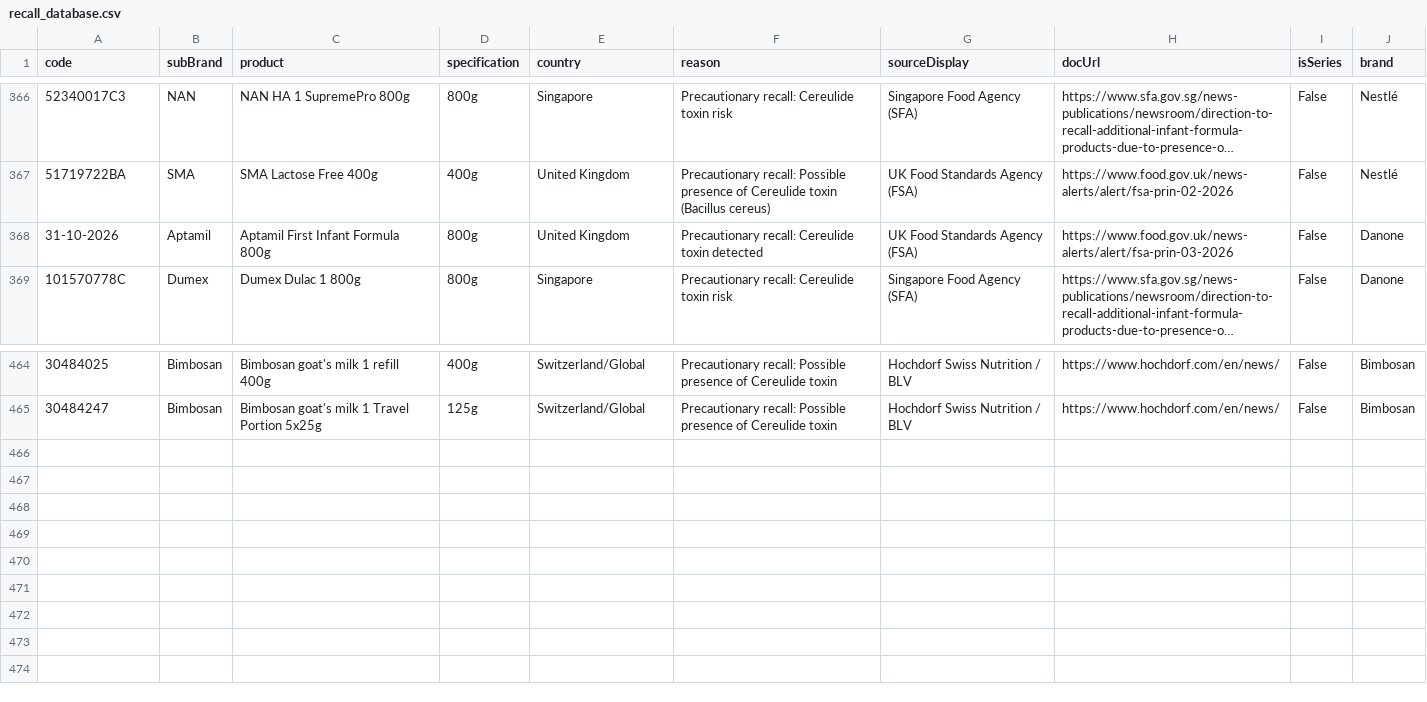
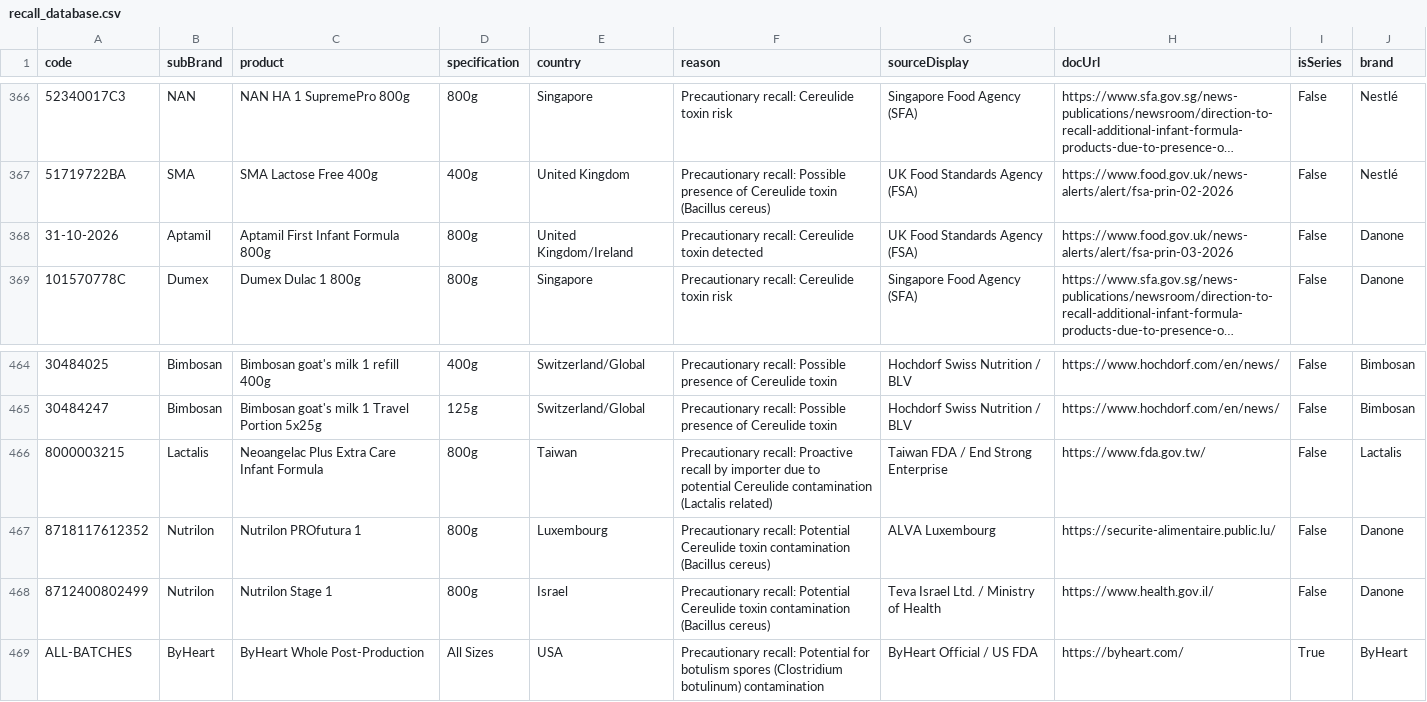
Before and after one commit to MilesXLab/nestle-recall-checker, a CSV file: recall_database.csv, drawn as a sheet; only a part is shown, gaps mark what is left out; long unchanged cells end in …; the diff names each change by its address in the sheet, - before the commit and + after, or states it on an @@ line.

Commit message:
feat: complete recall audit for Jan 28, 2026 - added Danone, Lactalis, and ByHeart updates

```diff
--- a/recall_database.csv
+++ b/recall_database.csv
-E368 (country): United Kingdom
+E368 (country): United Kingdom/Ireland
+row 466: 8000003215 | Lactalis | Neoangelac Plus Extra Care Infant Formula | 800g | Taiwan | Precautionary recall: Proactive recall by importer due to potential Cereulide contamination (Lactalis related) | Taiwan FDA / End Strong Enterprise | https://www.fda.gov.tw/ | False | Lactalis
+row 467: 8718117612352 | Nutrilon | Nutrilon PROfutura 1 | 800g | Luxembourg | Precautionary recall: Potential Cereulide toxin contamination (Bacillus cereus) | ALVA Luxembourg | https://securite-alimentaire.public.lu/ | False | Danone
+row 468: 8712400802499 | Nutrilon | Nutrilon Stage 1 | 800g | Israel | Precautionary recall: Potential Cereulide toxin contamination (Bacillus cereus) | Teva Israel Ltd. / Ministry of Health | https://www.health.gov.il/ | False | Danone
+row 469: ALL-BATCHES | ByHeart | ByHeart Whole Post-Production | All Sizes | USA | Precautionary recall: Potential for botulism spores (Clostridium botulinum) contamination | ByHeart Official / US FDA | https://byheart.com/ | True | ByHeart
```
Also changed, not shown: 1 other file.
